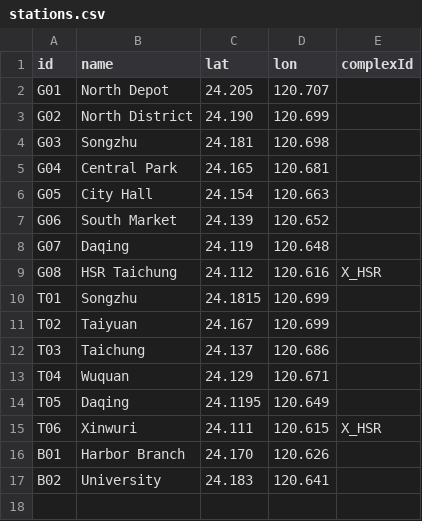
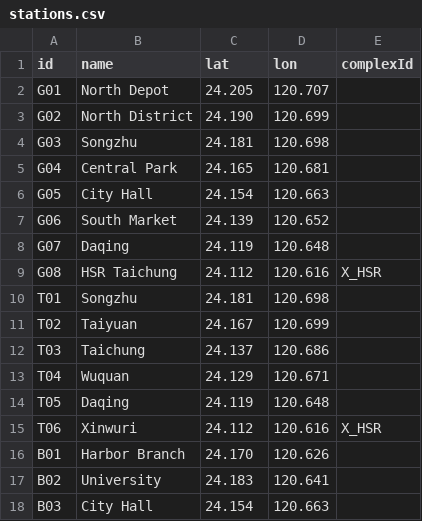
Before and after one commit to k1vink1vin/metro-map-generator, a CSV file: public/examples/stations.csv, drawn as a sheet.

Commit message:
feat: Excel station input with transfer-coordinate validation
Make Excel the primary input, require identical coordinates for same-name transfer IDs, add browser-generated workbook template, formula checks, and an optional VBA validator.

```diff
--- a/public/examples/stations.csv
+++ b/public/examples/stations.csv
@@ -9,3 +9,3 @@ G07,Daqing,24.119,120.648,
 G08,HSR Taichung,24.112,120.616,X_HSR
-T01,Songzhu,24.1815,120.699,
+T01,Songzhu,24.181,120.698,
 T02,Taiyuan,24.167,120.699,
@@ -13,5 +13,6 @@ T03,Taichung,24.137,120.686,
 T04,Wuquan,24.129,120.671,
-T05,Daqing,24.1195,120.649,
-T06,Xinwuri,24.111,120.615,X_HSR
+T05,Daqing,24.119,120.648,
+T06,Xinwuri,24.112,120.616,X_HSR
 B01,Harbor Branch,24.170,120.626,
 B02,University,24.183,120.641,
+B03,City Hall,24.154,120.663,
```
Also changed, not shown: public/examples/lines.csv, 7 other files.
